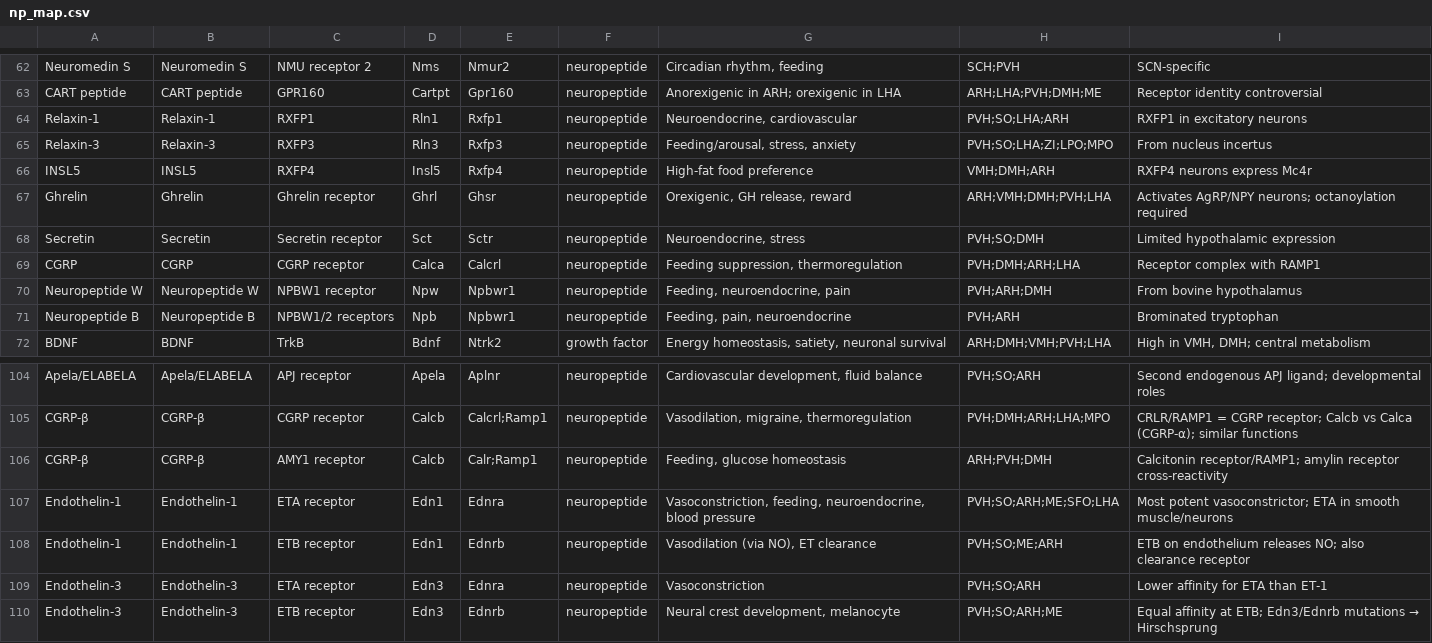
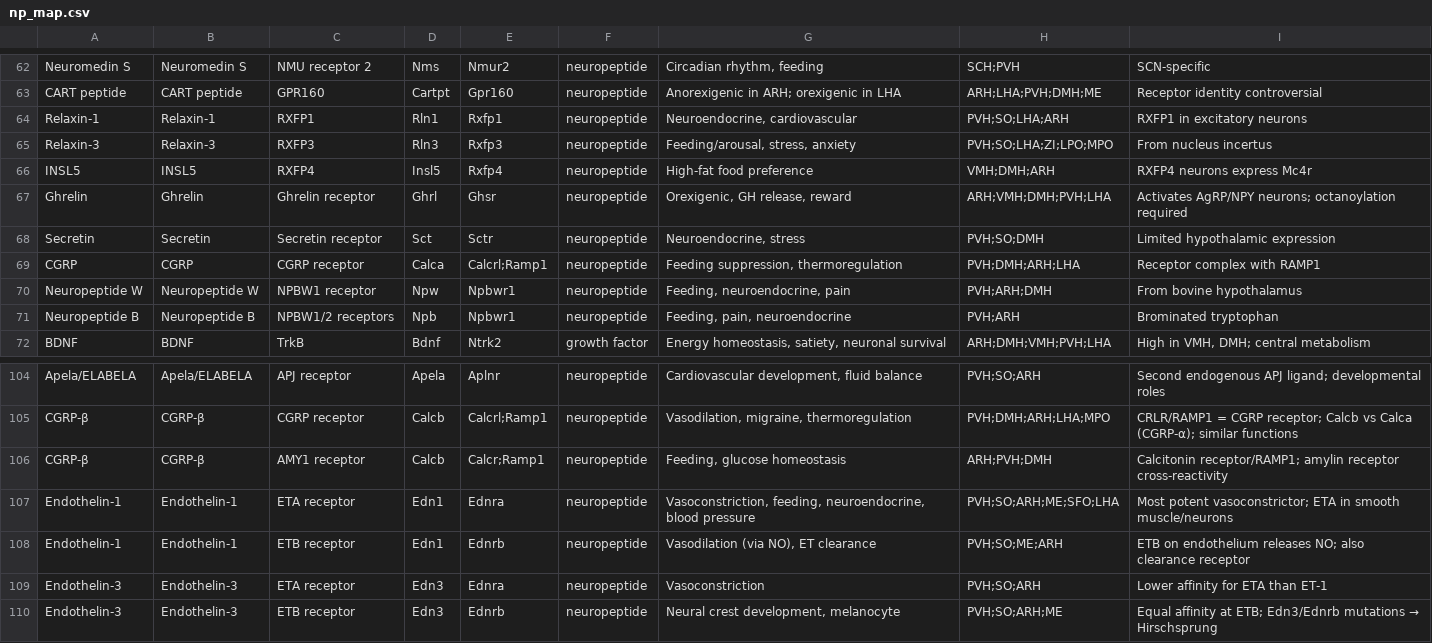
Before and after one commit to patrickmineault/hypomap-exploration, a CSV file: data/generated/mouse_common/np_map.csv, drawn as a sheet; only a part is shown, gaps mark what is left out.

Commit message:
Minor fixes

```diff
--- a/data/generated/mouse_common/np_map.csv
+++ b/data/generated/mouse_common/np_map.csv
@@ -68,3 +68,3 @@ Ghrelin,Ghrelin,Ghrelin receptor,Ghrl,Ghsr,neuropeptide,"Orexigenic, GH release,
 Secretin,Secretin,Secretin receptor,Sct,Sctr,neuropeptide,"Neuroendocrine, stress",PVH;SO;DMH,"Limited hypothalamic expression"
-CGRP,CGRP,CGRP receptor,Calca,Calcrl,neuropeptide,"Feeding suppression, thermoregulation",PVH;DMH;ARH;LHA,"Receptor complex with RAMP1"
+CGRP,CGRP,CGRP receptor,Calca,Calcrl;Ramp1,neuropeptide,"Feeding suppression, thermoregulation",PVH;DMH;ARH;LHA,"Receptor complex with RAMP1"
 Neuropeptide W,Neuropeptide W,NPBW1 receptor,Npw,Npbwr1,neuropeptide,"Feeding, neuroendocrine, pain",PVH;ARH;DMH,"From bovine hypothalamus"
@@ -105,3 +105,3 @@ Apela/ELABELA,Apela/ELABELA,APJ receptor,Apela,Aplnr,neuropeptide,"Cardiovascula
 CGRP-β,CGRP-β,CGRP receptor,Calcb,Calcrl;Ramp1,neuropeptide,"Vasodilation, migraine, thermoregulation",PVH;DMH;ARH;LHA;MPO,"CRLR/RAMP1 = CGRP receptor; Calcb vs Calca (CGRP-α); similar functions"
-CGRP-β,CGRP-β,AMY1 receptor,Calcb,Calr;Ramp1,neuropeptide,"Feeding, glucose homeostasis",ARH;PVH;DMH,"Calcitonin receptor/RAMP1; amylin receptor cross-reactivity"
+CGRP-β,CGRP-β,AMY1 receptor,Calcb,Calcr;Ramp1,neuropeptide,"Feeding, glucose homeostasis",ARH;PVH;DMH,"Calcitonin receptor/RAMP1; amylin receptor cross-reactivity"
 Endothelin-1,Endothelin-1,ETA receptor,Edn1,Ednra,neuropeptide,"Vasoconstriction, feeding, neuroendocrine, blood pressure",PVH;SO;ARH;ME;SFO;LHA,"Most potent vasoconstrictor; ETA in smooth muscle/neurons"
```
